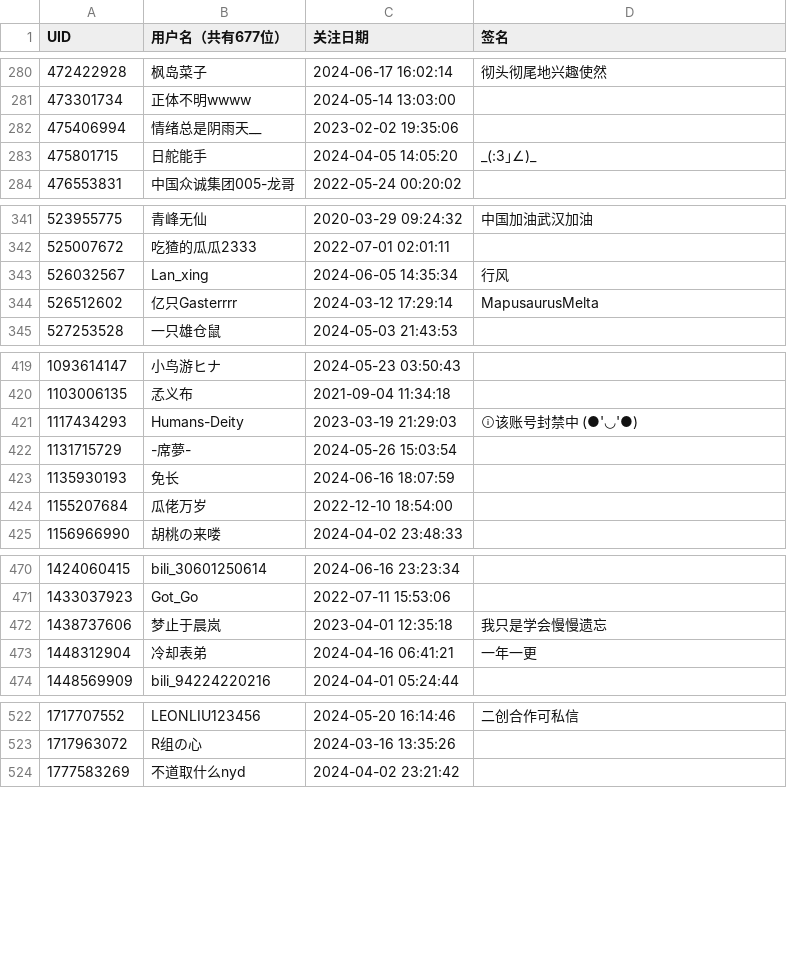
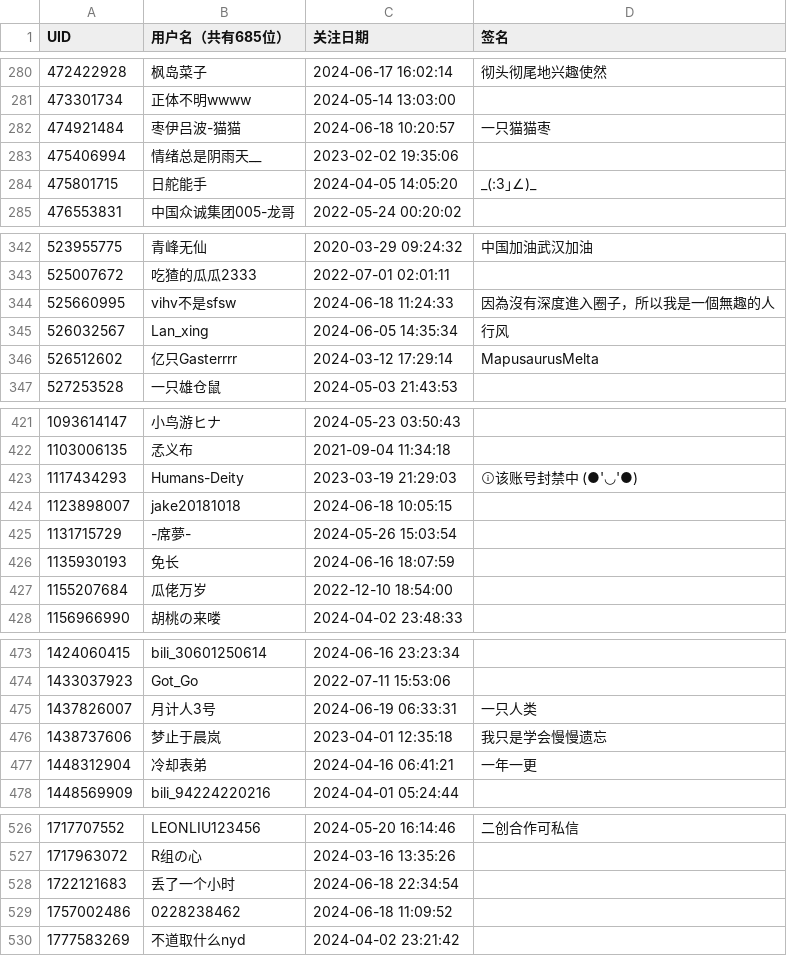
Before and after one commit to felixsana/bili_fans, a CSV file: fans.csv, drawn as a sheet; only a part is shown, gaps mark what is left out; the diff covers the shown part only.

```diff
--- a/fans.csv
+++ b/fans.csv
@@ -1 +1 @@
-UID,用户名（共有677位）,关注日期,签名
+UID,用户名（共有685位）,关注日期,签名
@@ -281,2 +281,3 @@ UID,用户名（共有677位）,关注日期,签名
 473301734,正体不明wwww,2024-05-14 13:03:00,
+474921484,枣伊吕波-猫猫,2024-06-18 10:20:57,一只猫猫枣
 475406994,情绪总是阴雨天__,2023-02-02 19:35:06,
@@ -342,2 +343,3 @@ UID,用户名（共有677位）,关注日期,签名
 525007672,吃猹的瓜瓜2333,2022-07-01 02:01:11,
+525660995,vihv不是sfsw,2024-06-18 11:24:33,因為沒有深度進入圈子，所以我是一個無趣的人
 526032567,Lan_xing,2024-06-05 14:35:34,行风
@@ -421,2 +423,3 @@ UID,用户名（共有677位）,关注日期,签名
 1117434293,Humans-Deity,2023-03-19 21:29:03,ⓘ该账号封禁中 (●'◡'●)
+1123898007,jake20181018,2024-06-18 10:05:15,
 1131715729,-席夢-,2024-05-26 15:03:54,
@@ -471,2 +474,3 @@ UID,用户名（共有677位）,关注日期,签名
 1433037923,Got_Go,2022-07-11 15:53:06,
+1437826007,月计人3号,2024-06-19 06:33:31,一只人类
 1438737606,梦止于晨岚,2023-04-01 12:35:18,我只是学会慢慢遗忘
@@ -523,2 +527,4 @@ UID,用户名（共有677位）,关注日期,签名
 1717963072,R组の心,2024-03-16 13:35:26,
+1722121683,丢了一个小时,2024-06-18 22:34:54,
+1757002486,0228238462,2024-06-18 11:09:52,
 1777583269,不道取什么nyd,2024-04-02 23:21:42,
```
Also changed, not shown: 2 added rows and 4 edited cells elsewhere in this file.
